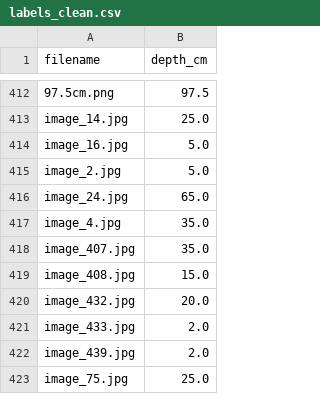
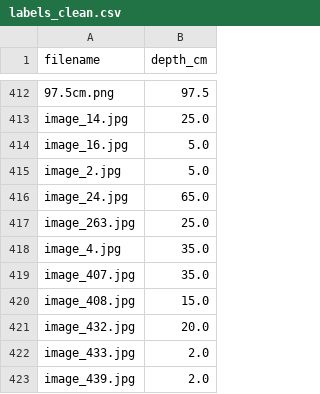
Before and after one commit to Mishra-Kaumod/flood-depth-estimator, a CSV file: training_data/labels_clean.csv, drawn as a sheet; only a part is shown, gaps mark what is left out; the shorter side is filled out with more unchanged rows; the diff names each change by its address in the sheet, - before the commit and + after, or states it on an @@ line.

Commit message:
Improve LLM review and no-reference flood labels

```diff
--- a/training_data/labels_clean.csv
+++ b/training_data/labels_clean.csv
+row 417: image_263.jpg | 25.0
```
Also changed, not shown: training_data/labels.csv, training_data/labels_aligned.csv, 5 other files.
